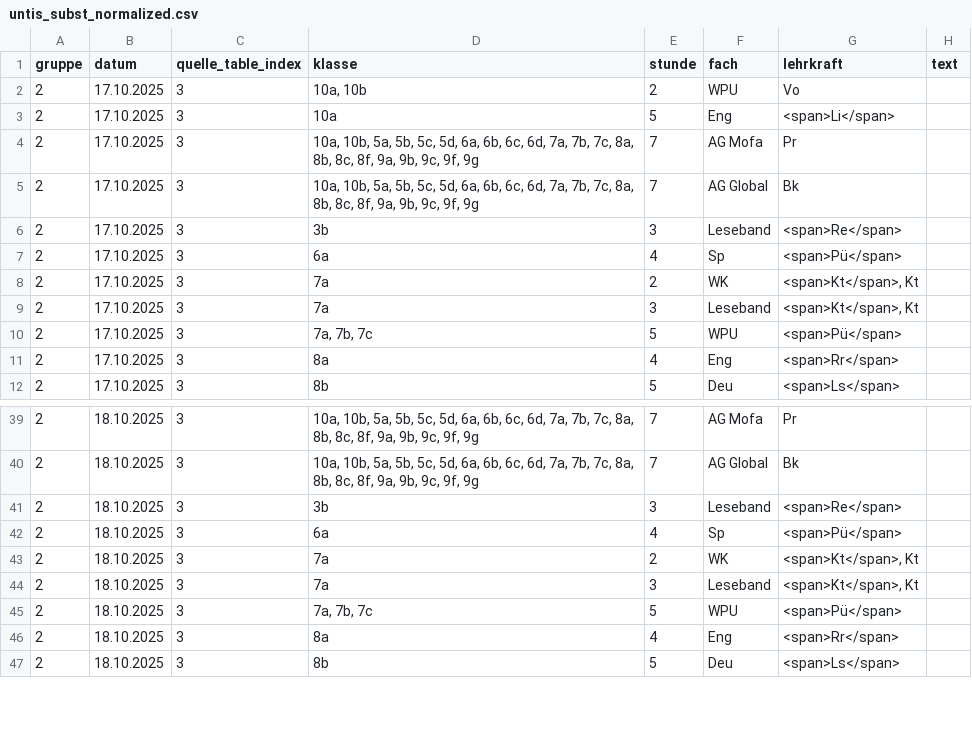
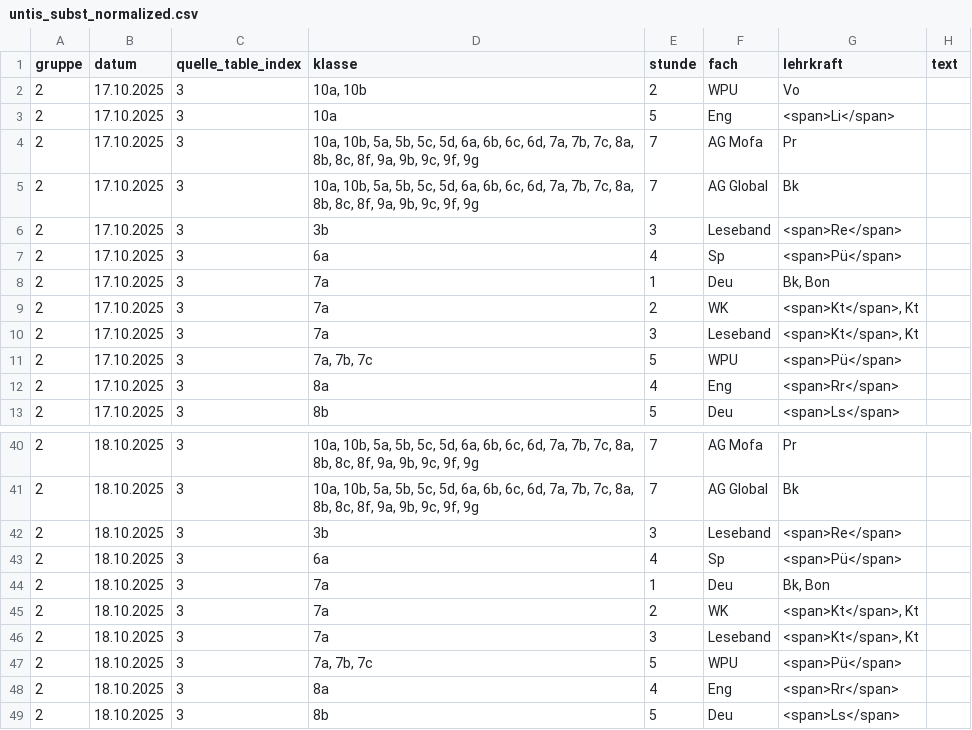
Before and after one commit to iluvatar80/untis-monitor, a CSV file: docs/untis_subst_normalized.csv, drawn as a sheet; only a part is shown, gaps mark what is left out.

```diff
--- a/docs/untis_subst_normalized.csv
+++ b/docs/untis_subst_normalized.csv
@@ -7,2 +7,3 @@
 2,17.10.2025,3,6a,4,Sp,<span>Pü</span>,
+2,17.10.2025,3,7a,1,Deu,"Bk, Bon",
 2,17.10.2025,3,7a,2,WK,"<span>Kt</span>, Kt",
@@ -42,2 +43,3 @@
 2,18.10.2025,3,6a,4,Sp,<span>Pü</span>,
+2,18.10.2025,3,7a,1,Deu,"Bk, Bon",
 2,18.10.2025,3,7a,2,WK,"<span>Kt</span>, Kt",
```
Also changed, not shown: docs/webuntis_subst.csv, 7 other files.
